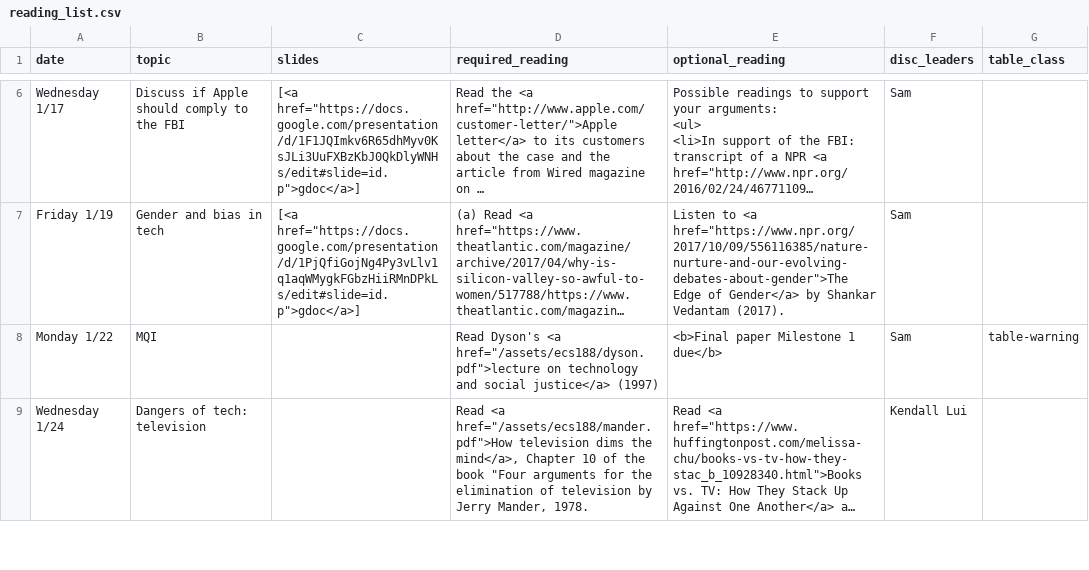
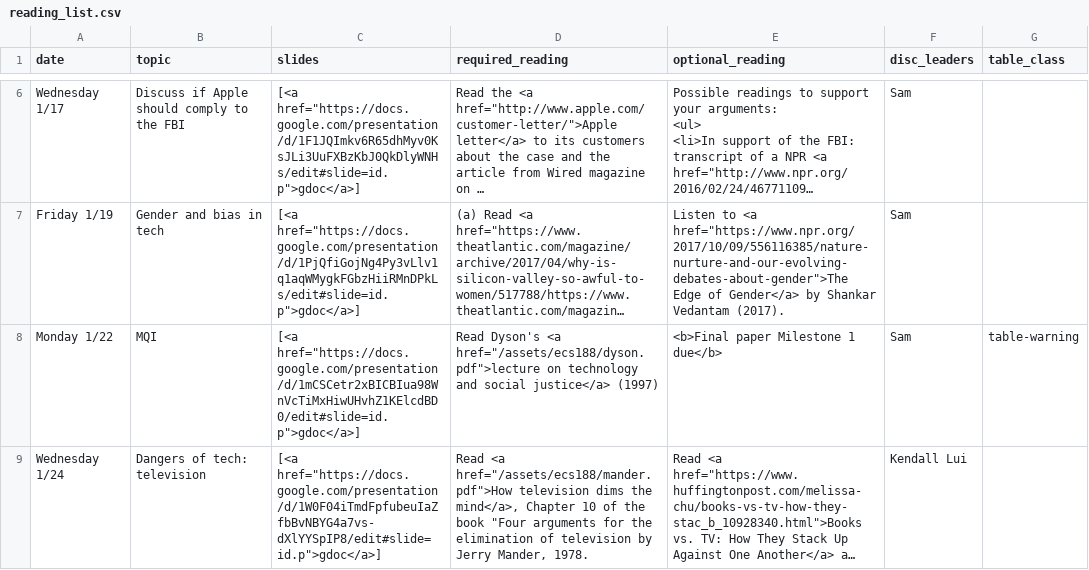
Before and after one commit to kingst/kingst-ucdavis, a CSV file: classes/w18-ecs188/reading_list.csv, drawn as a sheet; only a part is shown, gaps mark what is left out; long unchanged cells end in …; the diff covers the shown part only; the diff names each change by its address in the sheet, - before the commit and + after, or states it on an @@ line.

Commit message:
bump reading list

```diff
--- a/classes/w18-ecs188/reading_list.csv
+++ b/classes/w18-ecs188/reading_list.csv
-C8 (slides): (empty)
+C8 (slides): [<a href="https://docs.google.com/presentation/d/1mCSCetr2xBICBIua98WnVcTiMxHiwUHvhZ1KElcdBD0/edit#slide=id.p">gdoc</a>]
-C9 (slides): (empty)
+C9 (slides): [<a href="https://docs.google.com/presentation/d/1W0F04iTmdFpfubeuIaZfbBvNBYG4a7vs-dXlYYSpIP8/edit#slide=id.p">gdoc</a>]
```
Also changed, not shown: 1 edited cell elsewhere in this file, classes/w18-ecs251/reading_list.csv.
